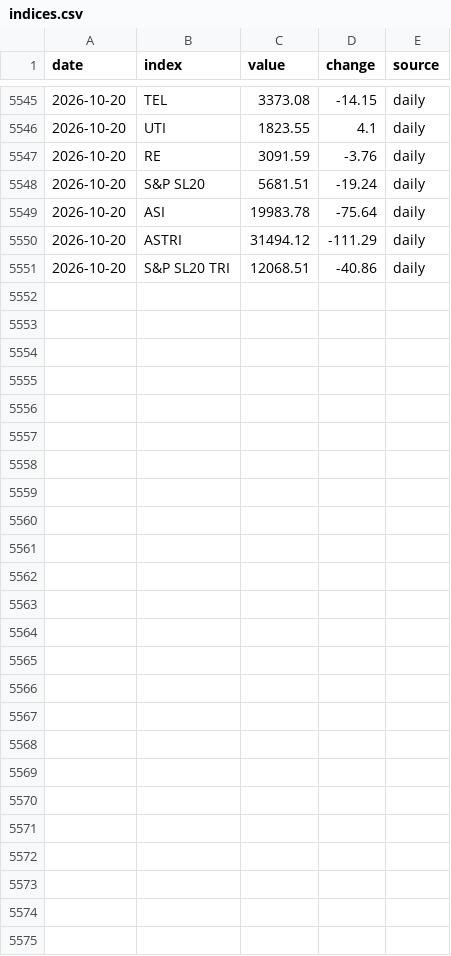
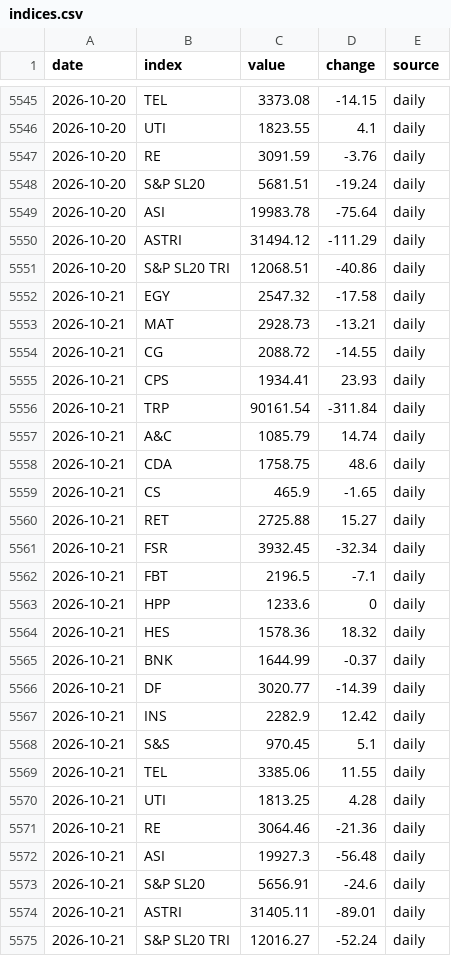
Before and after one commit to MinimumLizard/CSE, a CSV file: data/history/indices.csv, drawn as a sheet; only a part is shown, gaps mark what is left out.

```diff
--- a/data/history/indices.csv
+++ b/data/history/indices.csv
@@ -5551 +5551,25 @@ date,index,value,change,source
 2026-10-20,S&P SL20 TRI,12068.51,-40.86,daily
+2026-10-21,EGY,2547.32,-17.58,daily
+2026-10-21,MAT,2928.73,-13.21,daily
+2026-10-21,CG,2088.72,-14.55,daily
+2026-10-21,CPS,1934.41,23.93,daily
+2026-10-21,TRP,90161.54,-311.84,daily
+2026-10-21,A&C,1085.79,14.74,daily
+2026-10-21,CDA,1758.75,48.6,daily
+2026-10-21,CS,465.9,-1.65,daily
+2026-10-21,RET,2725.88,15.27,daily
+2026-10-21,FSR,3932.45,-32.34,daily
+2026-10-21,FBT,2196.5,-7.1,daily
+2026-10-21,HPP,1233.6,0,daily
+2026-10-21,HES,1578.36,18.32,daily
+2026-10-21,BNK,1644.99,-0.37,daily
+2026-10-21,DF,3020.77,-14.39,daily
+2026-10-21,INS,2282.9,12.42,daily
+2026-10-21,S&S,970.45,5.1,daily
+2026-10-21,TEL,3385.06,11.55,daily
+2026-10-21,UTI,1813.25,4.28,daily
+2026-10-21,RE,3064.46,-21.36,daily
+2026-10-21,ASI,19927.3,-56.48,daily
+2026-10-21,S&P SL20,5656.91,-24.6,daily
+2026-10-21,ASTRI,31405.11,-89.01,daily
+2026-10-21,S&P SL20 TRI,12016.27,-52.24,daily
```
Also changed, not shown: data/history/announcements.csv, data/history/market.csv, 57 other files.
